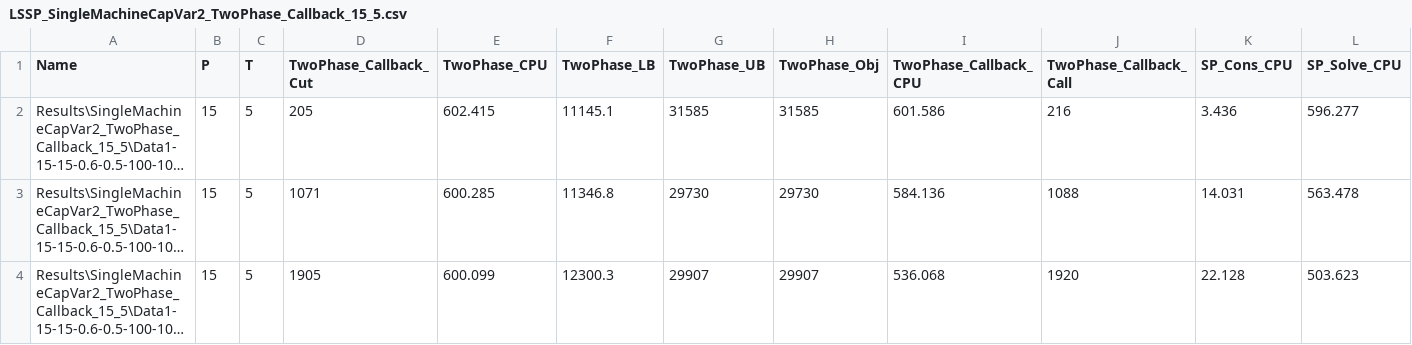
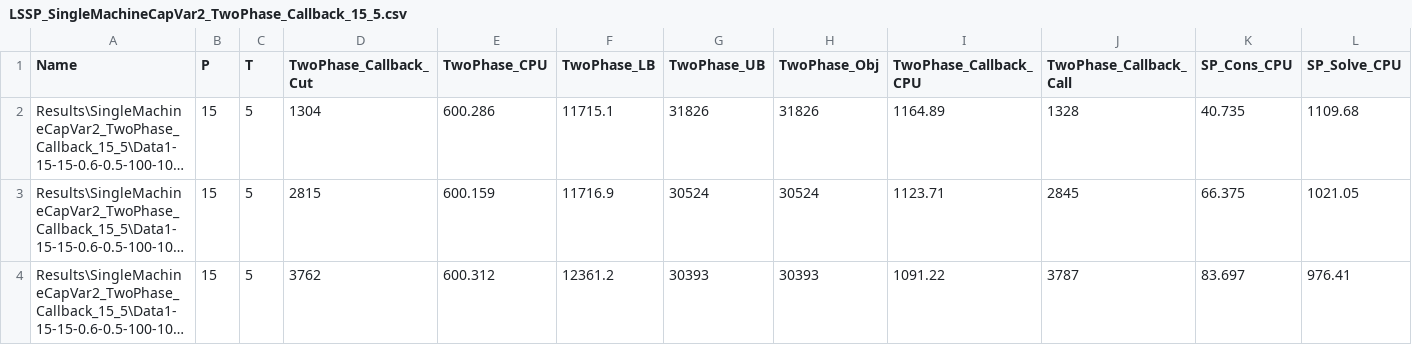
Before and after one commit to eyupensarisik/GLSP, a CSV file: Code/VS2022/Results/SingleMachineCapVar2_TwoPhase_Callback_15_5/LSSP_SingleMachineCapVar2_TwoPhase_Callback_15_5.csv, drawn as a sheet; only a part is shown; long unchanged cells end in …; the diff covers the shown part only; the diff names each change by its address in the sheet, - before the commit and + after, or states it on an @@ line.

```diff
--- a/Code/VS2022/Results/SingleMachineCapVar2_TwoPhase_Callback_15_5/LSSP_SingleMachineCapVar2_TwoPhase_Callback_15_5.csv
+++ b/Code/VS2022/Results/SingleMachineCapVar2_TwoPhase_Callback_15_5/LSSP_SingleMachineCapVar2_TwoPhase_Callback_15_5.csv
-D2 (TwoPhase_Callback_Cut): 205
+D2 (TwoPhase_Callback_Cut): 1304
-E2 (TwoPhase_CPU): 602.415
+E2 (TwoPhase_CPU): 600.286
-F2 (TwoPhase_LB): 11145.1
+F2 (TwoPhase_LB): 11715.1
-G2 (TwoPhase_UB): 31585
+G2 (TwoPhase_UB): 31826
-H2 (TwoPhase_Obj): 31585
+H2 (TwoPhase_Obj): 31826
-I2 (TwoPhase_Callback_CPU): 601.586
+I2 (TwoPhase_Callback_CPU): 1164.89
-J2 (TwoPhase_Callback_Call): 216
+J2 (TwoPhase_Callback_Call): 1328
-K2 (SP_Cons_CPU): 3.436
+K2 (SP_Cons_CPU): 40.735
-L2 (SP_Solve_CPU): 596.277
+L2 (SP_Solve_CPU): 1109.68
-D3 (TwoPhase_Callback_Cut): 1071
+D3 (TwoPhase_Callback_Cut): 2815
-E3 (TwoPhase_CPU): 600.285
+E3 (TwoPhase_CPU): 600.159
-F3 (TwoPhase_LB): 11346.8
+F3 (TwoPhase_LB): 11716.9
-G3 (TwoPhase_UB): 29730
+G3 (TwoPhase_UB): 30524
-H3 (TwoPhase_Obj): 29730
+H3 (TwoPhase_Obj): 30524
-I3 (TwoPhase_Callback_CPU): 584.136
+I3 (TwoPhase_Callback_CPU): 1123.71
-J3 (TwoPhase_Callback_Call): 1088
+J3 (TwoPhase_Callback_Call): 2845
-K3 (SP_Cons_CPU): 14.031
+K3 (SP_Cons_CPU): 66.375
-L3 (SP_Solve_CPU): 563.478
+L3 (SP_Solve_CPU): 1021.05
-D4 (TwoPhase_Callback_Cut): 1905
+D4 (TwoPhase_Callback_Cut): 3762
-E4 (TwoPhase_CPU): 600.099
+E4 (TwoPhase_CPU): 600.312
-F4 (TwoPhase_LB): 12300.3
+F4 (TwoPhase_LB): 12361.2
-G4 (TwoPhase_UB): 29907
+G4 (TwoPhase_UB): 30393
-H4 (TwoPhase_Obj): 29907
+H4 (TwoPhase_Obj): 30393
-I4 (TwoPhase_Callback_CPU): 536.068
+I4 (TwoPhase_Callback_CPU): 1091.22
-J4 (TwoPhase_Callback_Call): 1920
+J4 (TwoPhase_Callback_Call): 3787
-K4 (SP_Cons_CPU): 22.128
+K4 (SP_Cons_CPU): 83.697
-L4 (SP_Solve_CPU): 503.623
+L4 (SP_Solve_CPU): 976.41
```
Also changed, not shown: 5 added rows and 108 edited cells elsewhere in this file, Code/VS2022/Results/SingleMachineCapVar25_GLSP_NF_20_10/LSSP_SingleMachineCapVar25_GLSP_NF_20_10.csv, Code/VS2022/Results/SingleMachineCapVar25_GLSP_NF_25_10/LSSP_SingleMachineCapVar25_GLSP_NF_25_10.csv, 34 other files.
